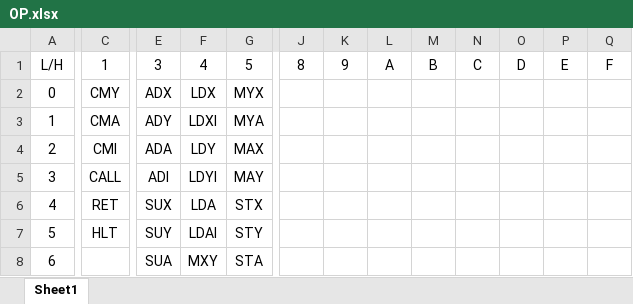
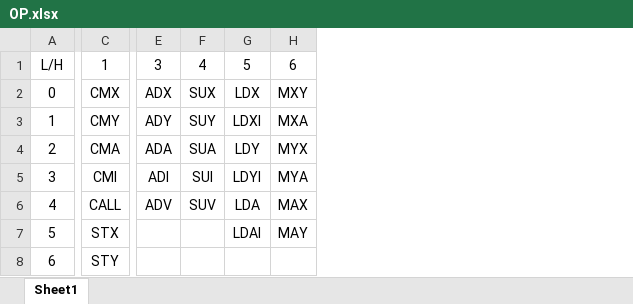
Before and after one commit to Havcaaren/6502, an Excel workbook: OP.xlsx, sheet Sheet1, drawn as a sheet; only a part is shown, gaps mark what is left out; values as stored, in another font and other column widths than the file's, no borders; removed rows and columns are numbered as before the commit, all else as after; the diff covers the shown part only; the diff names each change by its address in the sheet, - before the commit and + after, or states it on an @@ line.

Commit message:
Edited few op.

```diff
--- a/OP.xlsx (sheet Sheet1)
+++ b/OP.xlsx (sheet Sheet1)
+column F, rows 1-6: 4 | SUX | SUY | SUA | SUI | SUV
-column J, row 1: 8
-column K, row 1: 9
-column L, row 1: A
-column M, row 1: B
-column N, row 1: C
-column O, row 1: D
-column P, row 1: E
-column Q, row 1: F
-G1: 4
+G1: 5
-H1: 5
+H1: 6
-C2: CMY
+C2: CMX
-H2: MYX
+H2: MXY
-C3: CMA
+C3: CMY
-H3: MYA
+H3: MXA
-C4: CMI
+C4: CMA
-H4: MAX
+H4: MYX
-C5: CALL
+C5: CMI
-H5: MAY
+H5: MYA
-C6: RET
+C6: CALL
-E6: SUX
+E6: ADV
-H6: STX
+H6: MAX
-C7: HLT
+C7: STX
-E7: SUY
+E7: (empty)
-H7: STY
+H7: MAY
-C8: (empty)
+C8: STY
-E8: SUA
+E8: (empty)
-G8: MXY
+G8: (empty)
-H8: STA
+H8: (empty)
```
Also changed, not shown: 9 added rows, 7 removed rows and 9 edited cells elsewhere in this sheet.
